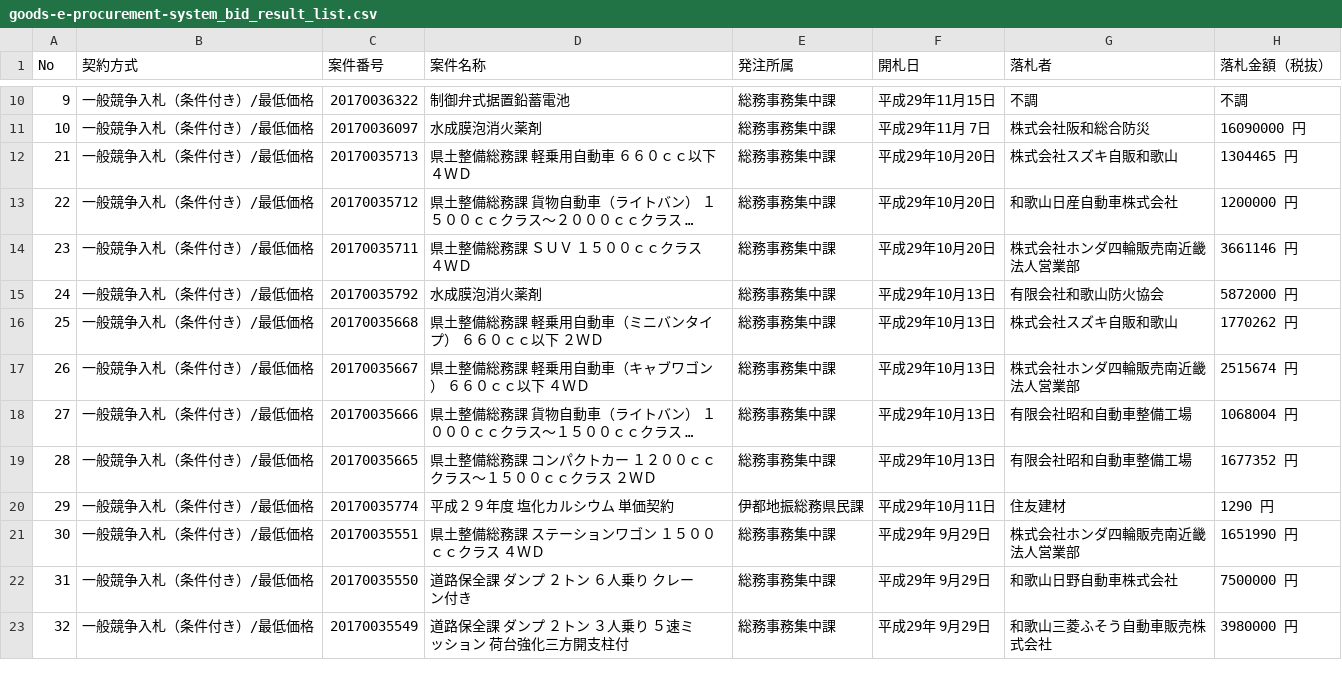
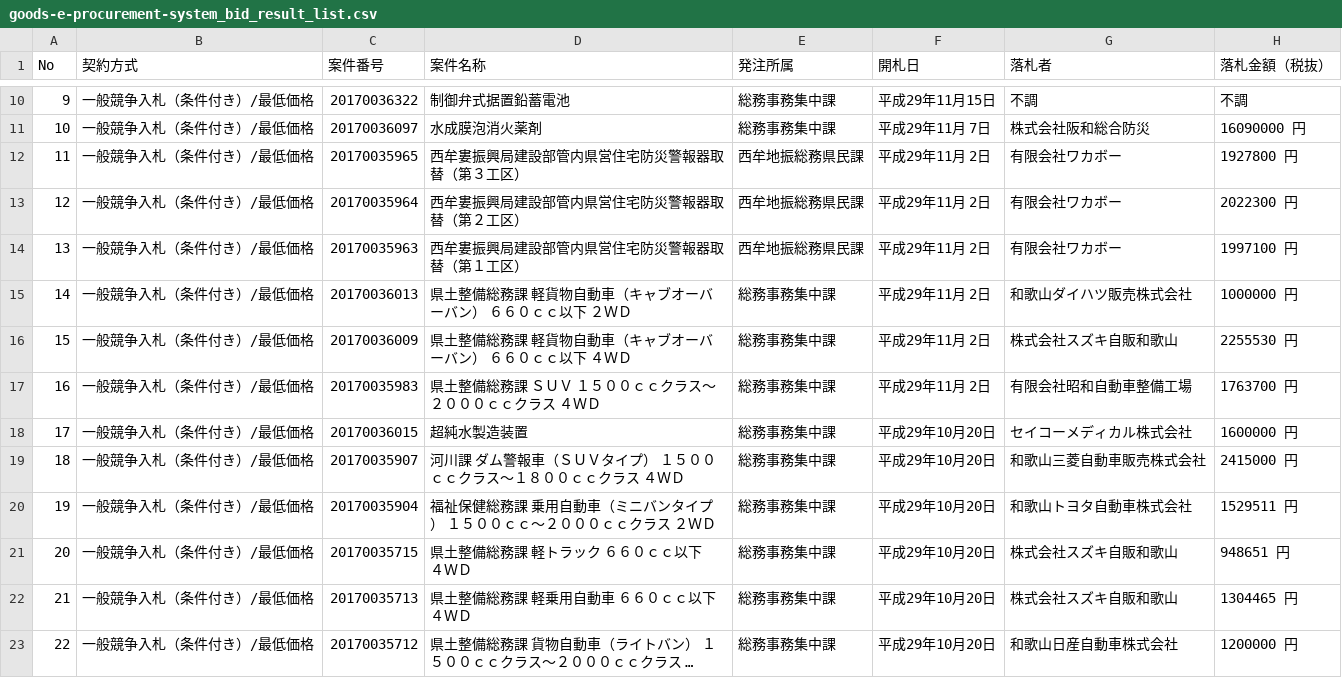
Before and after one commit to wakayama-pref-org/Goods-e-procurement-system_Bid_Result_List, a CSV file: csv/goods-e-procurement-system_bid_result_list.csv, drawn as a sheet; only a part is shown, gaps mark what is left out; the shorter side is filled out with more unchanged rows; long unchanged cells end in …; the diff names each change by its address in the sheet, - before the commit and + after, or states it on an @@ line.

```diff
--- a/csv/goods-e-procurement-system_bid_result_list.csv
+++ b/csv/goods-e-procurement-system_bid_result_list.csv
+row 12: 11 | 一般競争入札（条件付き）/最低価格 | 20170035965 | 西牟婁振興局建設部管内県営住宅防災警報器取替（第３工区） | 西牟地振総務県民課 | 平成29年11月 2日 | 有限会社ワカボー | 1927800 円
+row 13: 12 | 一般競争入札（条件付き）/最低価格 | 20170035964 | 西牟婁振興局建設部管内県営住宅防災警報器取替（第２工区） | 西牟地振総務県民課 | 平成29年11月 2日 | 有限会社ワカボー | 2022300 円
+row 14: 13 | 一般競争入札（条件付き）/最低価格 | 20170035963 | 西牟婁振興局建設部管内県営住宅防災警報器取替（第１工区） | 西牟地振総務県民課 | 平成29年11月 2日 | 有限会社ワカボー | 1997100 円
+row 15: 14 | 一般競争入札（条件付き）/最低価格 | 20170036013 | 県土整備総務課 軽貨物自動車（キャブオーバーバン） ６６０ｃｃ以下 ２ＷＤ | 総務事務集中課 | 平成29年11月 2日 | 和歌山ダイハツ販売株式会社 | 1000000 円
+row 16: 15 | 一般競争入札（条件付き）/最低価格 | 20170036009 | 県土整備総務課 軽貨物自動車（キャブオーバーバン） ６６０ｃｃ以下 ４ＷＤ | 総務事務集中課 | 平成29年11月 2日 | 株式会社スズキ自販和歌山 | 2255530 円
+row 17: 16 | 一般競争入札（条件付き）/最低価格 | 20170035983 | 県土整備総務課 ＳＵＶ １５００ｃｃクラス〜２０００ｃｃクラス ４ＷＤ | 総務事務集中課 | 平成29年11月 2日 | 有限会社昭和自動車整備工場 | 1763700 円
+row 18: 17 | 一般競争入札（条件付き）/最低価格 | 20170036015 | 超純水製造装置 | 総務事務集中課 | 平成29年10月20日 | セイコーメディカル株式会社 | 1600000 円
+row 19: 18 | 一般競争入札（条件付き）/最低価格 | 20170035907 | 河川課 ダム警報車（ＳＵＶタイプ） １５００ｃｃクラス〜１８００ｃｃクラス ４ＷＤ | 総務事務集中課 | 平成29年10月20日 | 和歌山三菱自動車販売株式会社 | 2415000 円
+row 20: 19 | 一般競争入札（条件付き）/最低価格 | 20170035904 | 福祉保健総務課 乗用自動車（ミニバンタイプ） １５００ｃｃ〜２０００ｃｃクラス ２ＷＤ | 総務事務集中課 | 平成29年10月20日 | 和歌山トヨタ自動車株式会社 | 1529511 円
+row 21: 20 | 一般競争入札（条件付き）/最低価格 | 20170035715 | 県土整備総務課 軽トラック ６６０ｃｃ以下 ４ＷＤ | 総務事務集中課 | 平成29年10月20日 | 株式会社スズキ自販和歌山 | 948651 円
```
Also changed, not shown: 1 other file.
